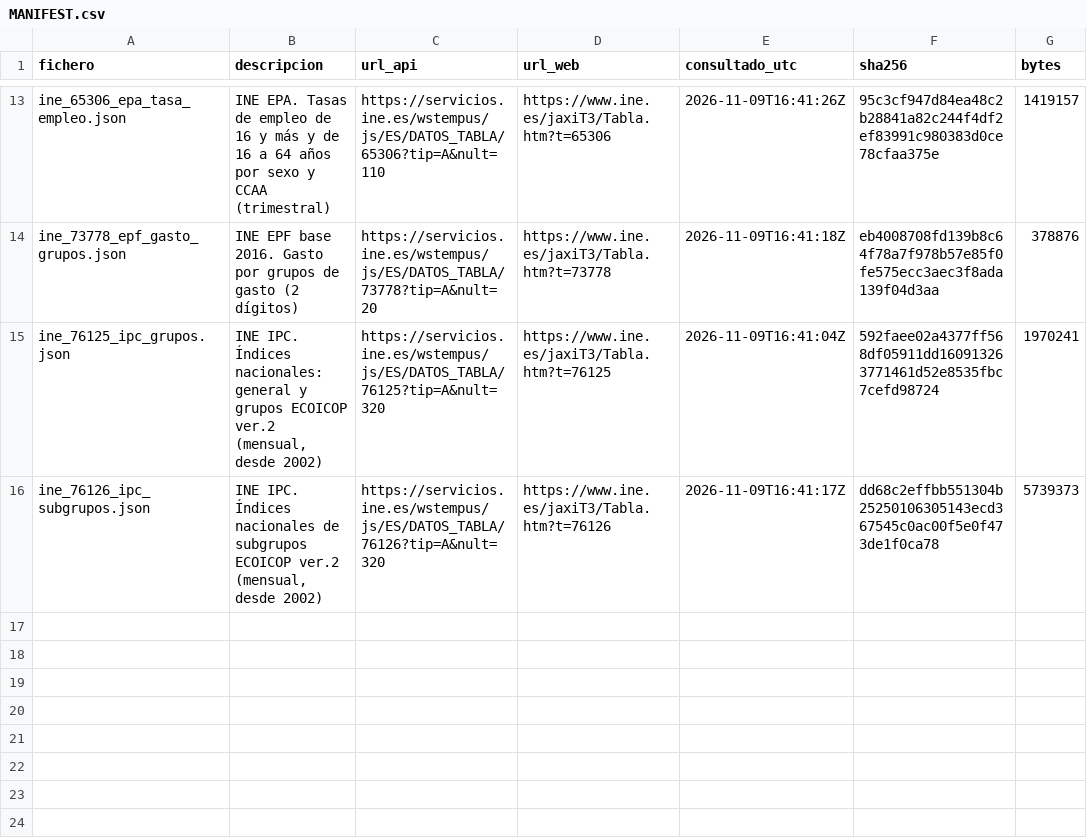
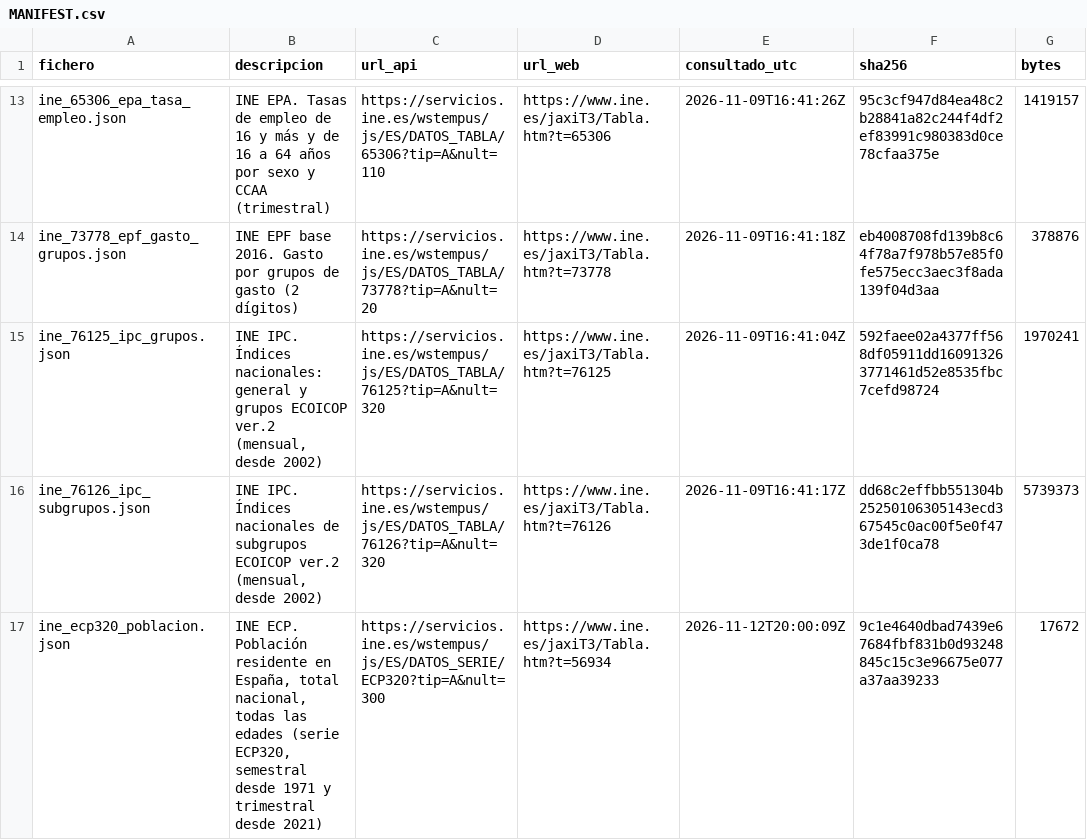
Before and after one commit to brunomarcial-eng/VideosEspa-a, a CSV file: data/raw/MANIFEST.csv, drawn as a sheet; only a part is shown, gaps mark what is left out.

```diff
--- a/data/raw/MANIFEST.csv
+++ b/data/raw/MANIFEST.csv
@@ -16 +16,2 @@ ine_76125_ipc_grupos.json,"INE IPC. Índices nacionales: general y grupos ECOICO
 ine_76126_ipc_subgrupos.json,"INE IPC. Índices nacionales de subgrupos ECOICOP ver.2 (mensual, desde 2002)",https://servicios.ine.es/wstempus/js/ES/DATOS_TABLA/76126?tip=A&nult=320,https://www.ine.es/jaxiT3/Tabla.htm?t=76126,2026-11-09T16:41:17Z,dd68c2effbb551304b25250106305143ecd367545c0ac00f5e0f473de1f0ca78,5739373
+ine_ecp320_poblacion.json,"INE ECP. Población residente en España, total nacional, todas las edades (serie ECP320, semestral desde 1971 y trimestral desde 2021)",https://servicios.ine.es/wstempus/js/ES/DATOS_SERIE/ECP320?tip=A&nult=300,https://www.ine.es/jaxiT3/Tabla.htm?t=56934,2026-11-12T20:00:09Z,9c1e4640dbad7439e67684fbf831b0d93248845c15c3e96675e077a37aa39233,17672
```
Also changed, not shown: 41 other files.
